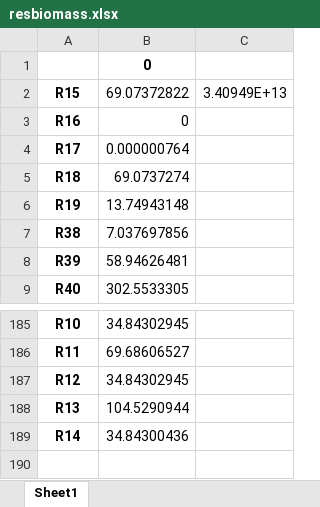
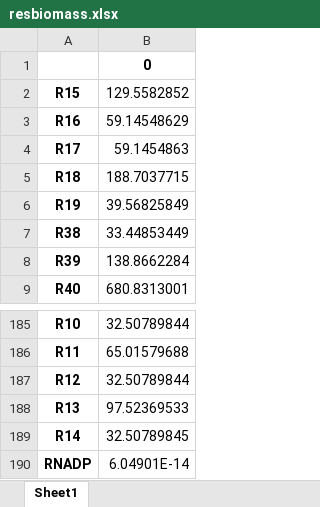
Before and after one commit to bapessi/VFA-paper, an Excel workbook: tf_figure/resbiomass.xlsx, sheet Sheet1, drawn as a sheet; only a part is shown, gaps mark what is left out; values as stored, in another font and other column widths than the file's, no borders; removed rows and columns are numbered as before the commit, all else as after; the diff names each change by its address in the sheet, - before the commit and + after, or states it on an @@ line.

```diff
--- a/tf_figure/resbiomass.xlsx (sheet Sheet1)
+++ b/tf_figure/resbiomass.xlsx (sheet Sheet1)
-column B, rows 1-9: 0 | 69.07372822 | 0 | 0.000000764 | 69.0737274 | 13.74943148 | 7.037697856 | 58.94626481 | 302.5533305; rows 185-189: 34.84302945 | 69.68606527 | 34.84302945 | 104.5290944 | 34.84300436
-column C, row 2: 3.40949E+13
+column B, rows 1-9: 0 | 129.5582852 | 59.14548629 | 59.1454863 | 188.7037715 | 39.56825849 | 33.44853449 | 138.8662284 | 680.8313001; rows 185-189: 32.50789844 | 65.01579688 | 32.50789844 | 97.52369533 | 32.50789845
+row 190: RNADP | 6.04901E-14
```
Also changed, not shown: tf_figure/PPP_corrected.xlsx, tf_figure/chloroplast.xlsx, 10 other files.
